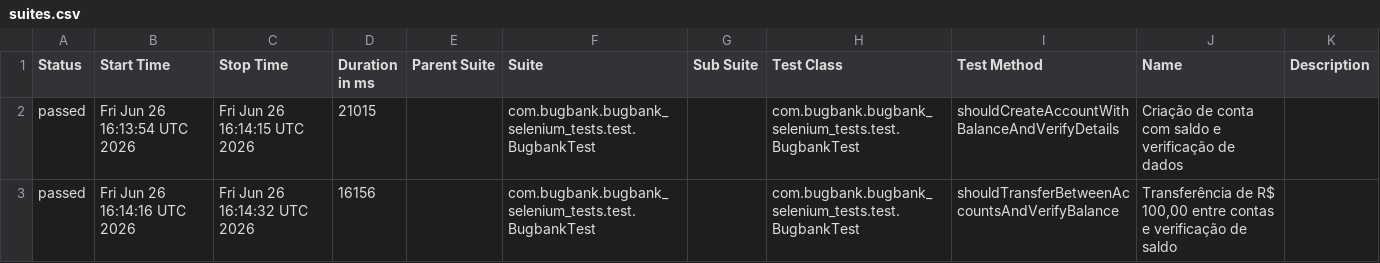
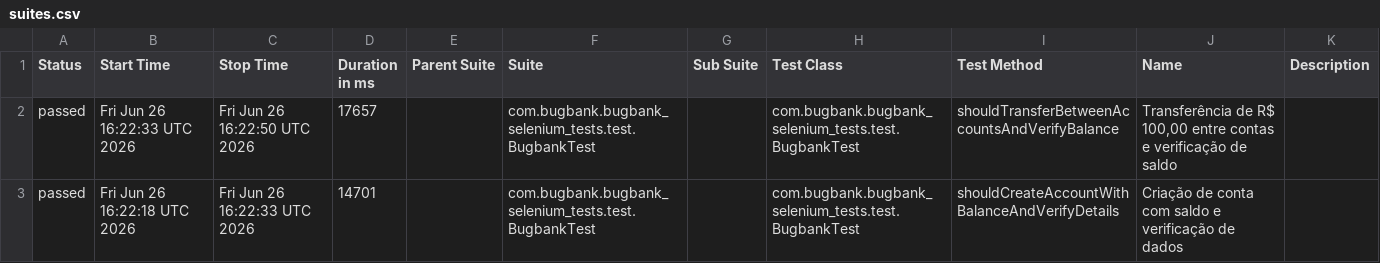
Before and after one commit to danielavescia/bugbank-e2e-tests, a CSV file: data/suites.csv, drawn as a sheet.

```diff
--- a/data/suites.csv
+++ b/data/suites.csv
@@ -1,3 +1,3 @@
 "Status","Start Time","Stop Time","Duration in ms","Parent Suite","Suite","Sub Suite","Test Class","Test Method","Name","Description"
-"passed","Fri Jun 26 16:13:54 UTC 2026","Fri Jun 26 16:14:15 UTC 2026","21015","","com.bugbank.bugbank_selenium_tests.test.BugbankTest","","com.bugbank.bugbank_selenium_tests.test.BugbankTest","shouldCreateAccountWithBalanceAndVerifyDetails","Criação de conta com saldo e verificação de dados",""
-"passed","Fri Jun 26 16:14:16 UTC 2026","Fri Jun 26 16:14:32 UTC 2026","16156","","com.bugbank.bugbank_selenium_tests.test.BugbankTest","","com.bugbank.bugbank_selenium_tests.test.BugbankTest","shouldTransferBetweenAccountsAndVerifyBalance","Transferência de R$ 100,00 entre contas e verificação de saldo",""
+"passed","Fri Jun 26 16:22:33 UTC 2026","Fri Jun 26 16:22:50 UTC 2026","17657","","com.bugbank.bugbank_selenium_tests.test.BugbankTest","","com.bugbank.bugbank_selenium_tests.test.BugbankTest","shouldTransferBetweenAccountsAndVerifyBalance","Transferência de R$ 100,00 entre contas e verificação de saldo",""
+"passed","Fri Jun 26 16:22:18 UTC 2026","Fri Jun 26 16:22:33 UTC 2026","14701","","com.bugbank.bugbank_selenium_tests.test.BugbankTest","","com.bugbank.bugbank_selenium_tests.test.BugbankTest","shouldCreateAccountWithBalanceAndVerifyDetails","Criação de conta com saldo e verificação de dados",""
```
Also changed, not shown: 18 other files.
